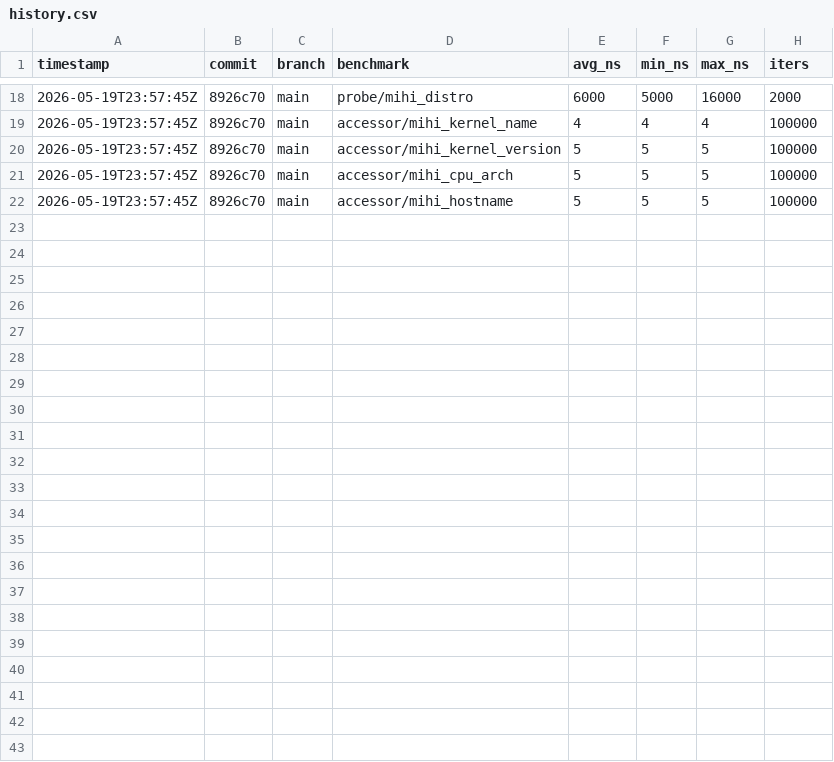
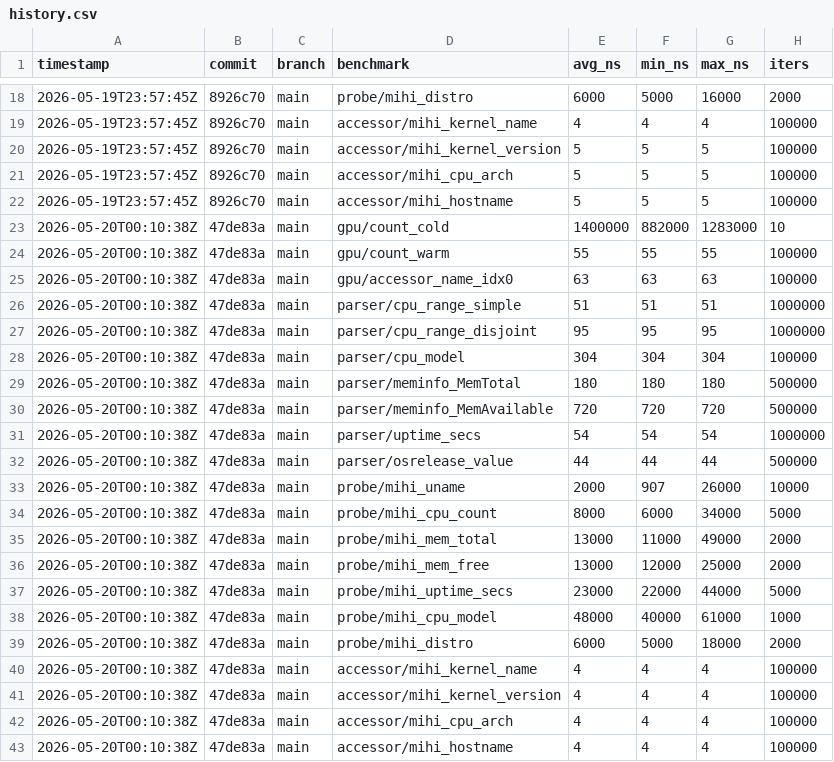
Before and after one commit to MacCracken/mihi, a CSV file: docs/benchmarks/history.csv, drawn as a sheet; only a part is shown, gaps mark what is left out.

```diff
--- a/docs/benchmarks/history.csv
+++ b/docs/benchmarks/history.csv
@@ -22 +22,22 @@ timestamp,commit,branch,benchmark,avg_ns,min_ns,max_ns,iters
 2026-05-19T23:57:45Z,8926c70,main,accessor/mihi_hostname,5,5,5,100000
+2026-05-20T00:10:38Z,47de83a,main,gpu/count_cold,1400000,882000,1283000,10
+2026-05-20T00:10:38Z,47de83a,main,gpu/count_warm,55,55,55,100000
+2026-05-20T00:10:38Z,47de83a,main,gpu/accessor_name_idx0,63,63,63,100000
+2026-05-20T00:10:38Z,47de83a,main,parser/cpu_range_simple,51,51,51,1000000
+2026-05-20T00:10:38Z,47de83a,main,parser/cpu_range_disjoint,95,95,95,1000000
+2026-05-20T00:10:38Z,47de83a,main,parser/cpu_model,304,304,304,100000
+2026-05-20T00:10:38Z,47de83a,main,parser/meminfo_MemTotal,180,180,180,500000
+2026-05-20T00:10:38Z,47de83a,main,parser/meminfo_MemAvailable,720,720,720,500000
+2026-05-20T00:10:38Z,47de83a,main,parser/uptime_secs,54,54,54,1000000
+2026-05-20T00:10:38Z,47de83a,main,parser/osrelease_value,44,44,44,500000
+2026-05-20T00:10:38Z,47de83a,main,probe/mihi_uname,2000,907,26000,10000
+2026-05-20T00:10:38Z,47de83a,main,probe/mihi_cpu_count,8000,6000,34000,5000
+2026-05-20T00:10:38Z,47de83a,main,probe/mihi_mem_total,13000,11000,49000,2000
+2026-05-20T00:10:38Z,47de83a,main,probe/mihi_mem_free,13000,12000,25000,2000
+2026-05-20T00:10:38Z,47de83a,main,probe/mihi_uptime_secs,23000,22000,44000,5000
+2026-05-20T00:10:38Z,47de83a,main,probe/mihi_cpu_model,48000,40000,61000,1000
+2026-05-20T00:10:38Z,47de83a,main,probe/mihi_distro,6000,5000,18000,2000
+2026-05-20T00:10:38Z,47de83a,main,accessor/mihi_kernel_name,4,4,4,100000
+2026-05-20T00:10:38Z,47de83a,main,accessor/mihi_kernel_version,4,4,4,100000
+2026-05-20T00:10:38Z,47de83a,main,accessor/mihi_cpu_arch,4,4,4,100000
+2026-05-20T00:10:38Z,47de83a,main,accessor/mihi_hostname,4,4,4,100000
```
Also changed, not shown: 11 other files.
